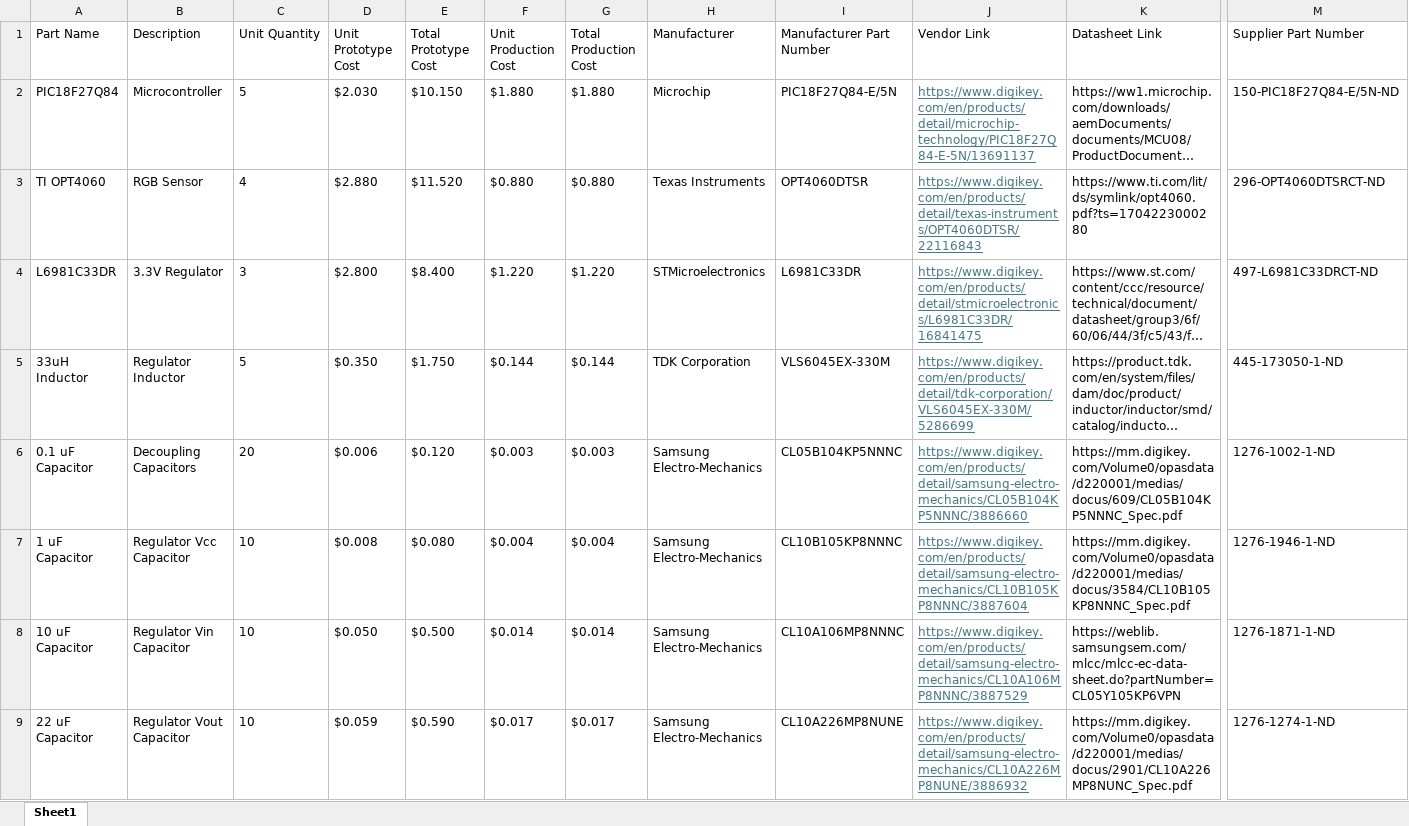
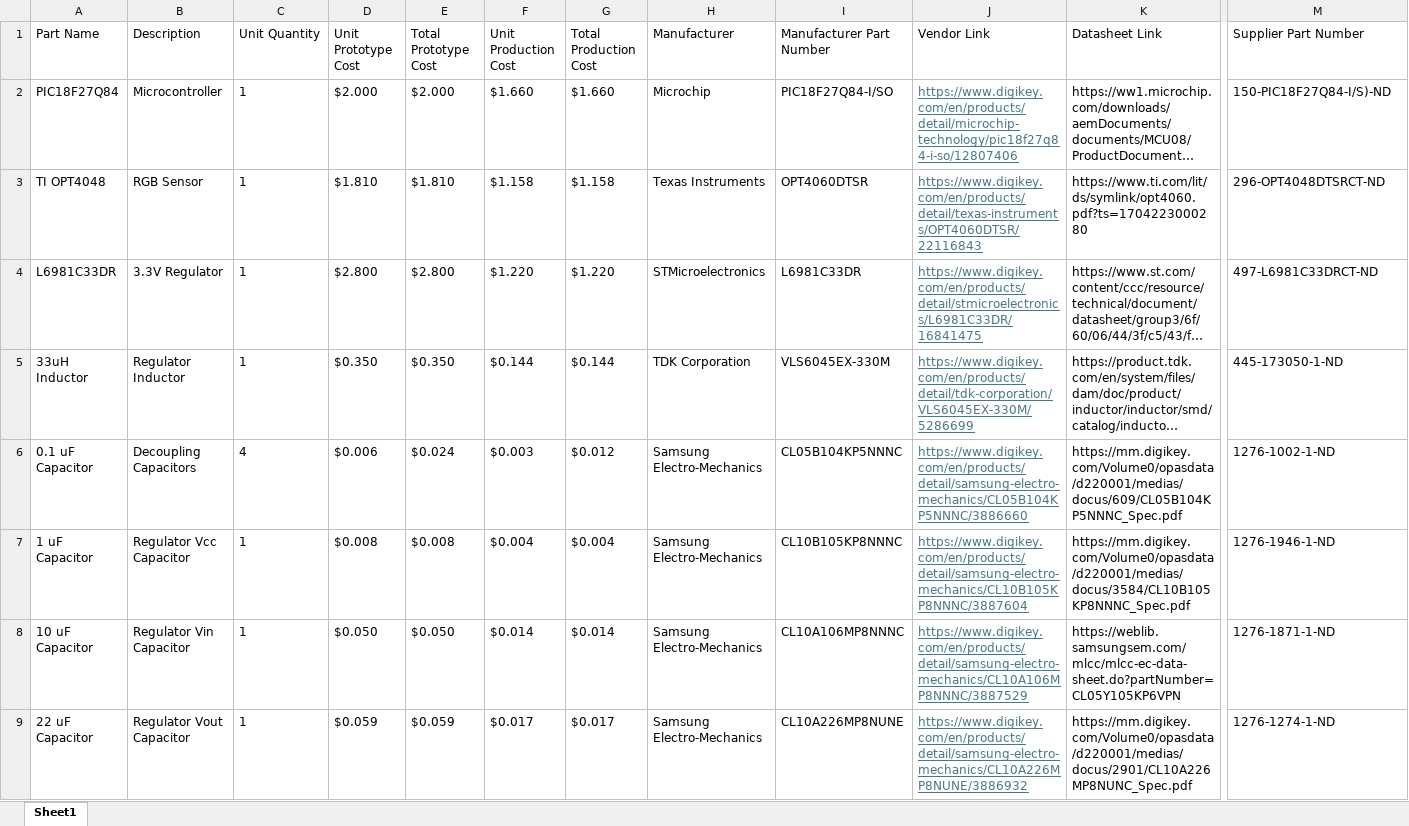
Before and after one commit to E-Mittl/E-Mittl.github.io, an Excel workbook: docs/Images/BOM.xlsx, sheet Sheet1, drawn as a sheet; only a part is shown, gaps mark what is left out; long unchanged cells end in …; values as stored, in another font and other column widths than the file's, no borders; the diff covers the shown part only; the diff names each change by its address in the sheet, - before the commit and + after, or states it on an @@ line.

```diff
--- a/docs/Images/BOM.xlsx (sheet Sheet1)
+++ b/docs/Images/BOM.xlsx (sheet Sheet1)
-C2 (Unit Quantity): 5
+C2 (Unit Quantity): 1
-D2 (Unit Prototype Cost): $2.030
+D2 (Unit Prototype Cost): $2.000
-E2 (Total Prototype Cost): $10.150
+E2 (Total Prototype Cost): $2.000
-F2 (Unit Production Cost): $1.880
+F2 (Unit Production Cost): $1.660
-G2 (Total Production Cost): $1.880
+G2 (Total Production Cost): $1.660
-I2 (Manufacturer Part Number): PIC18F27Q84-E/5N
+I2 (Manufacturer Part Number): PIC18F27Q84-I/SO
-J2 (Vendor Link): https://www.digikey.com/en/products/detail/microchip-technology/PIC18F27Q84-E-5N/13691137
+J2 (Vendor Link): https://www.digikey.com/en/products/detail/microchip-technology/pic18f27q84-i-so/12807406
-M2 (Supplier Part Number): 150-PIC18F27Q84-E/5N-ND
+M2 (Supplier Part Number): 150-PIC18F27Q84-I/S)-ND
-A3 (Part Name): TI OPT4060
+A3 (Part Name): TI OPT4048
-C3 (Unit Quantity): 4
+C3 (Unit Quantity): 1
-D3 (Unit Prototype Cost): $2.880
+D3 (Unit Prototype Cost): $1.810
-E3 (Total Prototype Cost): $11.520
+E3 (Total Prototype Cost): $1.810
-F3 (Unit Production Cost): $0.880
+F3 (Unit Production Cost): $1.158
-G3 (Total Production Cost): $0.880
+G3 (Total Production Cost): $1.158
-M3 (Supplier Part Number): 296-OPT4060DTSRCT-ND
+M3 (Supplier Part Number): 296-OPT4048DTSRCT-ND
-C4 (Unit Quantity): 3
+C4 (Unit Quantity): 1
-E4 (Total Prototype Cost): $8.400
+E4 (Total Prototype Cost): $2.800
-C5 (Unit Quantity): 5
+C5 (Unit Quantity): 1
-E5 (Total Prototype Cost): $1.750
+E5 (Total Prototype Cost): $0.350
-C6 (Unit Quantity): 20
+C6 (Unit Quantity): 4
-E6 (Total Prototype Cost): $0.120
+E6 (Total Prototype Cost): $0.024
-G6 (Total Production Cost): $0.003
+G6 (Total Production Cost): $0.012
-C7:C9 (Unit Quantity): 10
+C7:C9 (Unit Quantity): 1
-E7 (Total Prototype Cost): $0.080
+E7 (Total Prototype Cost): $0.008
-E8 (Total Prototype Cost): $0.500
+E8 (Total Prototype Cost): $0.050
-E9 (Total Prototype Cost): $0.590
+E9 (Total Prototype Cost): $0.059
```
Also changed, not shown: 1 added row, 3 removed rows and 50 edited cells elsewhere in this sheet, formulas that keep their value, 26 other files.
